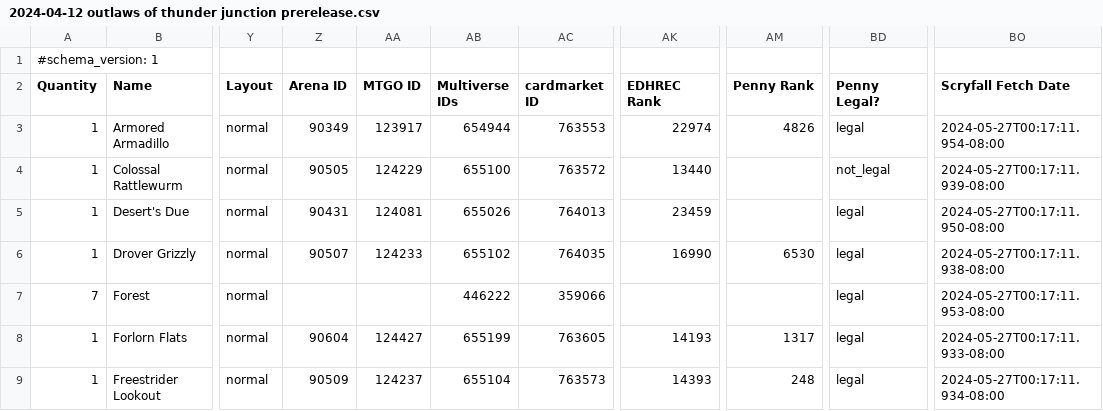
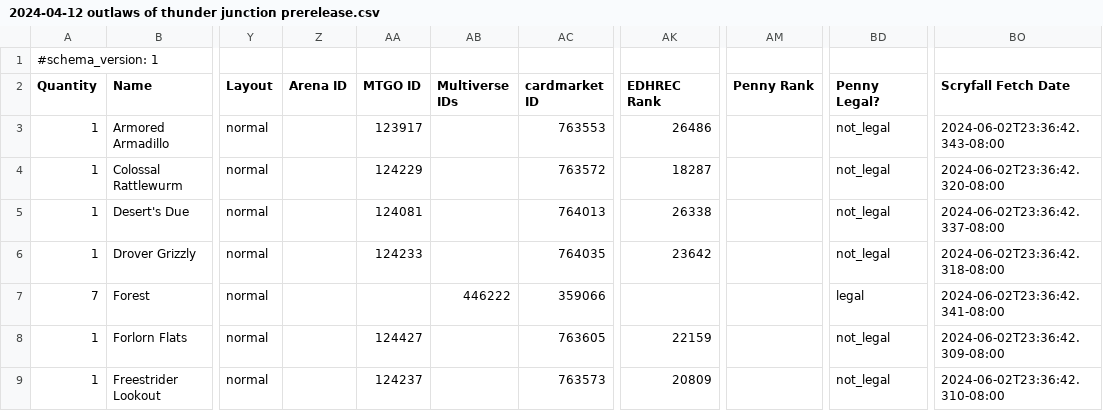
Before and after one commit to armcknight/mtg, a CSV file: collection/decks/retired/2024-04-12 outlaws of thunder junction prerelease.csv, drawn as a sheet; only a part is shown, gaps mark what is left out; the diff covers the shown part only; the diff names each change by its address in the sheet, - before the commit and + after, or states it on an @@ line.

```diff
--- a/collection/decks/retired/2024-04-12 outlaws of thunder junction prerelease.csv
+++ b/collection/decks/retired/2024-04-12 outlaws of thunder junction prerelease.csv
-Z3 (Arena ID): 90349
+Z3 (Arena ID): (empty)
-AB3 (Multiverse IDs): 654944
+AB3 (Multiverse IDs): (empty)
-AK3 (EDHREC Rank): 22974
+AK3 (EDHREC Rank): 26486
-AM3 (Penny Rank): 4826
+AM3 (Penny Rank): (empty)
-BD3 (Penny Legal?): legal
+BD3 (Penny Legal?): not_legal
-BO3 (Scryfall Fetch Date): 2024-05-27T00:17:11.954-08:00
+BO3 (Scryfall Fetch Date): 2024-06-02T23:36:42.343-08:00
-Z4 (Arena ID): 90505
+Z4 (Arena ID): (empty)
-AB4 (Multiverse IDs): 655100
+AB4 (Multiverse IDs): (empty)
-AK4 (EDHREC Rank): 13440
+AK4 (EDHREC Rank): 18287
-BO4 (Scryfall Fetch Date): 2024-05-27T00:17:11.939-08:00
+BO4 (Scryfall Fetch Date): 2024-06-02T23:36:42.320-08:00
-Z5 (Arena ID): 90431
+Z5 (Arena ID): (empty)
-AB5 (Multiverse IDs): 655026
+AB5 (Multiverse IDs): (empty)
-AK5 (EDHREC Rank): 23459
+AK5 (EDHREC Rank): 26338
-BD5:BD6 (Penny Legal?): legal
+BD5:BD6 (Penny Legal?): not_legal
-BO5 (Scryfall Fetch Date): 2024-05-27T00:17:11.950-08:00
+BO5 (Scryfall Fetch Date): 2024-06-02T23:36:42.337-08:00
-Z6 (Arena ID): 90507
+Z6 (Arena ID): (empty)
-AB6 (Multiverse IDs): 655102
+AB6 (Multiverse IDs): (empty)
-AK6 (EDHREC Rank): 16990
+AK6 (EDHREC Rank): 23642
-AM6 (Penny Rank): 6530
+AM6 (Penny Rank): (empty)
-BO6 (Scryfall Fetch Date): 2024-05-27T00:17:11.938-08:00
+BO6 (Scryfall Fetch Date): 2024-06-02T23:36:42.318-08:00
-BO7 (Scryfall Fetch Date): 2024-05-27T00:17:11.953-08:00
+BO7 (Scryfall Fetch Date): 2024-06-02T23:36:42.341-08:00
-Z8 (Arena ID): 90604
+Z8 (Arena ID): (empty)
-AB8 (Multiverse IDs): 655199
+AB8 (Multiverse IDs): (empty)
-AK8 (EDHREC Rank): 14193
+AK8 (EDHREC Rank): 22159
-AM8 (Penny Rank): 1317
+AM8 (Penny Rank): (empty)
-BD8:BD9 (Penny Legal?): legal
+BD8:BD9 (Penny Legal?): not_legal
-BO8 (Scryfall Fetch Date): 2024-05-27T00:17:11.933-08:00
+BO8 (Scryfall Fetch Date): 2024-06-02T23:36:42.309-08:00
-Z9 (Arena ID): 90509
+Z9 (Arena ID): (empty)
-AB9 (Multiverse IDs): 655104
+AB9 (Multiverse IDs): (empty)
-AK9 (EDHREC Rank): 14393
+AK9 (EDHREC Rank): 20809
-AM9 (Penny Rank): 248
+AM9 (Penny Rank): (empty)
-BO9 (Scryfall Fetch Date): 2024-05-27T00:17:11.934-08:00
+BO9 (Scryfall Fetch Date): 2024-06-02T23:36:42.310-08:00
```
Also changed, not shown: 109 edited cells elsewhere in this file, collection/decks/azorius stax.csv, collection/decks/fae dominion.csv, 19 other files.
